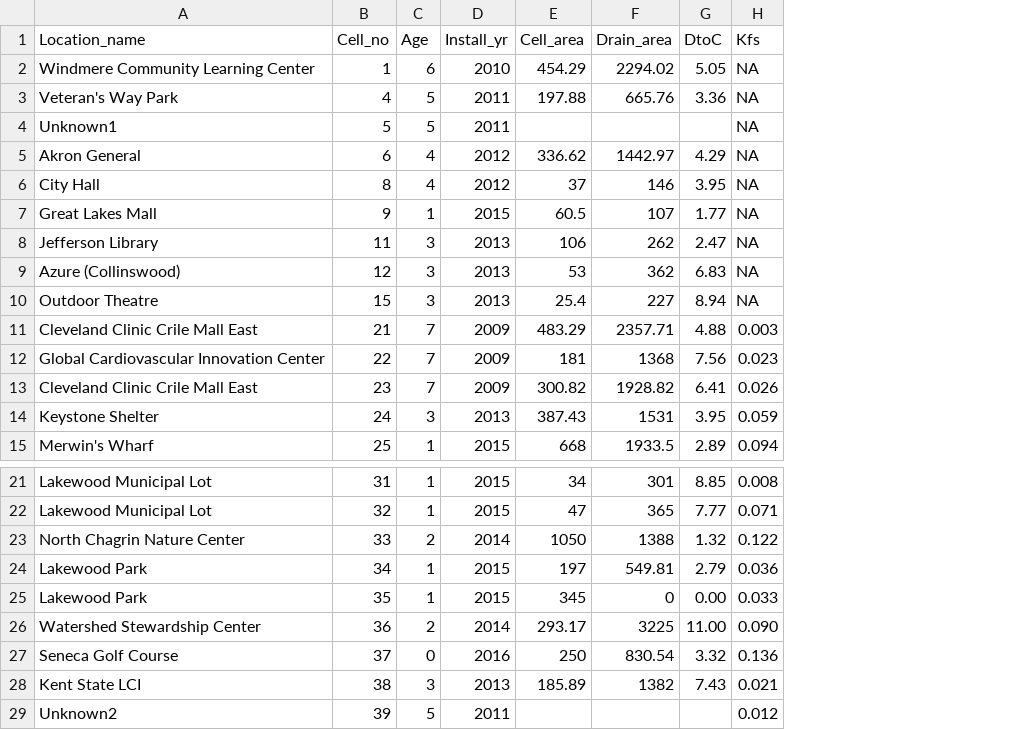
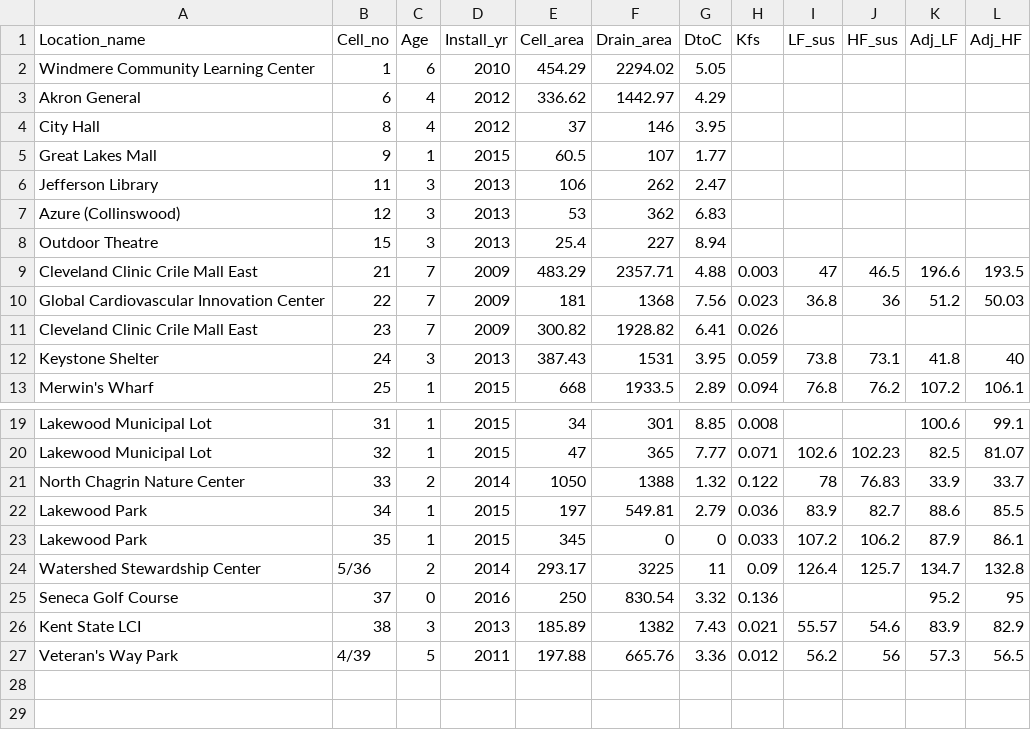
Before and after one commit to dmcostello/bioret2018, a CSV file: cell_data_NEW.csv, drawn as a sheet; only a part is shown, gaps mark what is left out; removed rows and columns are numbered as before the commit, all else as after; the diff names each change by its address in the sheet, - before the commit and + after, or states it on an @@ line.

```diff
--- a/cell_data_NEW.csv
+++ b/cell_data_NEW.csv
+column I (LF_sus), rows 9-13: 47 | 36.8 |  | 73.8 | 76.8; rows 20-26: 102.6 | 78 | 83.9 | 107.2 | 126.4 |  | 55.57
+column J (HF_sus), rows 9-13: 46.5 | 36 |  | 73.1 | 76.2; rows 20-26: 102.23 | 76.83 | 82.7 | 106.2 | 125.7 |  | 54.6
+column K (Adj_LF), rows 9-13: 196.6 | 51.2 |  | 41.8 | 107.2; rows 19-26: 100.6 | 82.5 | 33.9 | 88.6 | 87.9 | 134.7 | 95.2 | 83.9
+column L (Adj_HF), rows 9-13: 193.5 | 50.03 |  | 40 | 106.1; rows 19-26: 99.1 | 81.07 | 33.7 | 85.5 | 86.1 | 132.8 | 95 | 82.9
-H2 (Kfs): NA
+H2 (Kfs): (empty)
-row 3: Veteran's Way Park | 4 | 5 | 2011 | 197.88 | 665.76 | 3.36 | NA
-row 4: Unknown1 | 5 | 5 | 2011 |  |  |  | NA
-H3:H8 (Kfs): NA
+H3:H8 (Kfs): (empty)
-G23 (DtoC): 0.00
+G23 (DtoC): 0
-B24 (Cell_no): 36
+B24 (Cell_no): 5/36
-G24 (DtoC): 11.00
+G24 (DtoC): 11
-H24 (Kfs): 0.090
+H24 (Kfs): 0.09
-row 29: Unknown2 | 39 | 5 | 2011 |  |  |  | 0.012
+row 27: Veteran's Way Park | 4/39 | 5 | 2011 | 197.88 | 665.76 | 3.36 | 0.012 | 56.2 | 56 | 57.3 | 56.5
```
Also changed, not shown: soil_metal_NEW.csv.
